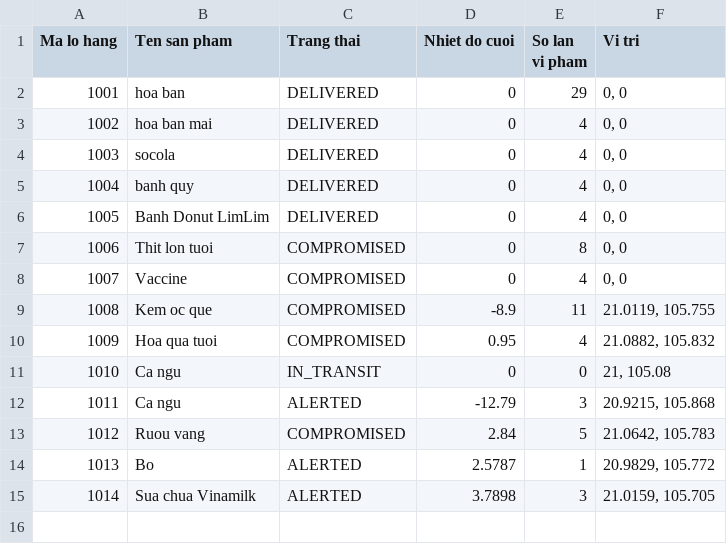
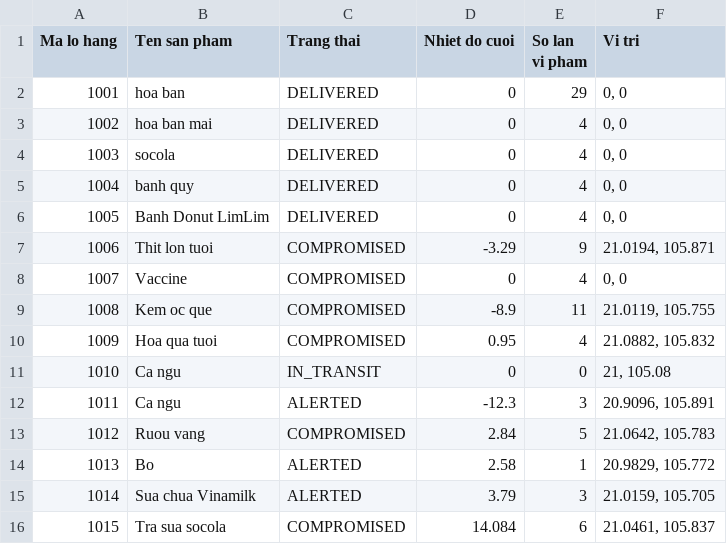
Before and after one commit to tranphuonganh050-a11y/temperature-sensor-system, a CSV file: output/ColdChain_Compliance_Report.csv, drawn as a sheet.

```diff
--- a/output/ColdChain_Compliance_Report.csv
+++ b/output/ColdChain_Compliance_Report.csv
@@ -6,3 +6,3 @@ Ma lo hang, Ten san pham, Trang thai, Nhiet do cuoi, So lan vi pham, Vi tri
 1005,"Banh Donut LimLim ",DELIVERED,0,4,"0, 0"
-1006,"Thit lon tuoi",COMPROMISED,0,8,"0, 0"
+1006,"Thit lon tuoi",COMPROMISED,-3.29,9,"21.0194, 105.871"
 1007,"Vaccine ",COMPROMISED,0,4,"0, 0"
@@ -11,5 +11,6 @@ Ma lo hang, Ten san pham, Trang thai, Nhiet do cuoi, So lan vi pham, Vi tri
 1010,"Ca ngu",IN_TRANSIT,0,0,"21, 105.08"
-1011,"Ca ngu",ALERTED,-12.79,3,"20.9215, 105.868"
+1011,"Ca ngu",ALERTED,-12.3,3,"20.9096, 105.891"
 1012,"Ruou vang ",COMPROMISED,2.84,5,"21.0642, 105.783"
-1013,"Bo",ALERTED,2.5787,1,"20.9829, 105.772"
-1014,"Sua chua Vinamilk",ALERTED,3.7898,3,"21.0159, 105.705"
+1013,"Bo",ALERTED,2.58,1,"20.9829, 105.772"
+1014,"Sua chua Vinamilk",ALERTED,3.79,3,"21.0159, 105.705"
+1015,"Tra sua socola",COMPROMISED,14.084,6,"21.0461, 105.837"
```
Also changed, not shown: 3 other files.
